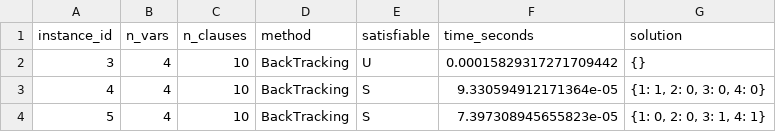
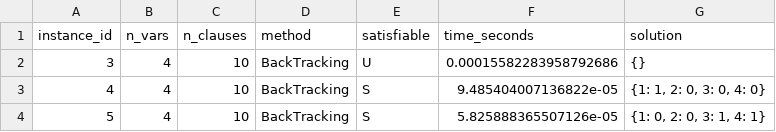
Before and after one commit to victoriafcaruso/Project1-TOC, a CSV file: results/btracking_cnffile_sat_solver_results.csv, drawn as a sheet.

```diff
--- a/results/btracking_cnffile_sat_solver_results.csv
+++ b/results/btracking_cnffile_sat_solver_results.csv
@@ -1,4 +1,4 @@
 instance_id,n_vars,n_clauses,method,satisfiable,time_seconds,solution
-3,4,10,BackTracking,U,0.00015829317271709442,{}
-4,4,10,BackTracking,S,9.330594912171364e-05,"{1: 1, 2: 0, 3: 0, 4: 0}"
-5,4,10,BackTracking,S,7.397308945655823e-05,"{1: 0, 2: 0, 3: 1, 4: 1}"
+3,4,10,BackTracking,U,0.00015582283958792686,{}
+4,4,10,BackTracking,S,9.485404007136822e-05,"{1: 1, 2: 0, 3: 0, 4: 0}"
+5,4,10,BackTracking,S,5.825888365507126e-05,"{1: 0, 2: 0, 3: 1, 4: 1}"
```
Also changed, not shown: results/brute_force_cnffile_sat_solver_results.csv.
